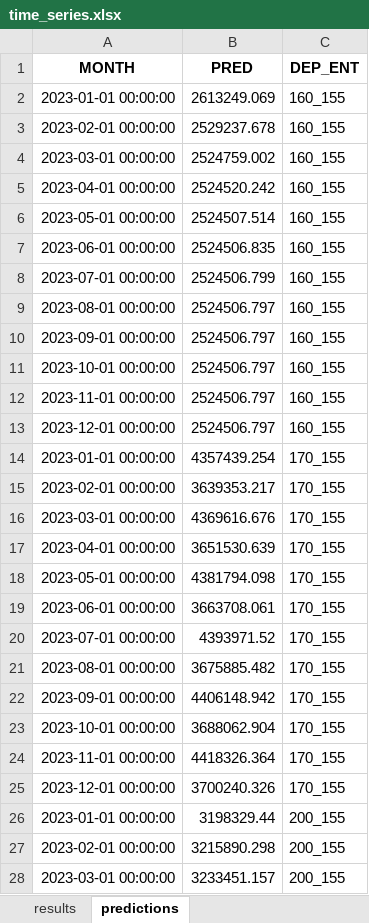
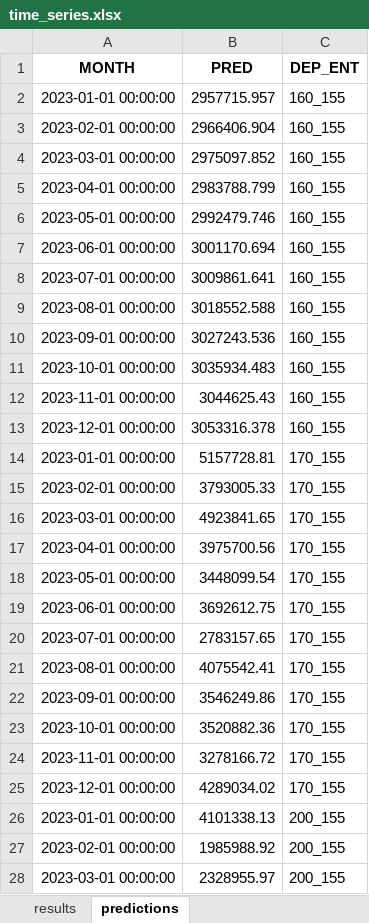
Before and after one commit to crudek13/practical, an Excel workbook: python_fcast/time_series.xlsx, sheet predictions, drawn as a sheet; only a part is shown; values as stored, in another font and other column widths than the file's, no borders; the diff covers the shown part only; the diff names each change by its address in the sheet, - before the commit and + after, or states it on an @@ line.

```diff
--- a/python_fcast/time_series.xlsx (sheet predictions)
+++ b/python_fcast/time_series.xlsx (sheet predictions)
-B2 (PRED): 2613249.069
+B2 (PRED): 2957715.957
-B3 (PRED): 2529237.678
+B3 (PRED): 2966406.904
-B4 (PRED): 2524759.002
+B4 (PRED): 2975097.852
-B5 (PRED): 2524520.242
+B5 (PRED): 2983788.799
-B6 (PRED): 2524507.514
+B6 (PRED): 2992479.746
-B7 (PRED): 2524506.835
+B7 (PRED): 3001170.694
-B8 (PRED): 2524506.799
+B8 (PRED): 3009861.641
-B9 (PRED): 2524506.797
+B9 (PRED): 3018552.588
-B10 (PRED): 2524506.797
+B10 (PRED): 3027243.536
-B11 (PRED): 2524506.797
+B11 (PRED): 3035934.483
-B12 (PRED): 2524506.797
+B12 (PRED): 3044625.43
-B13 (PRED): 2524506.797
+B13 (PRED): 3053316.378
-B14 (PRED): 4357439.254
+B14 (PRED): 5157728.81
-B15 (PRED): 3639353.217
+B15 (PRED): 3793005.33
-B16 (PRED): 4369616.676
+B16 (PRED): 4923841.65
-B17 (PRED): 3651530.639
+B17 (PRED): 3975700.56
-B18 (PRED): 4381794.098
+B18 (PRED): 3448099.54
-B19 (PRED): 3663708.061
+B19 (PRED): 3692612.75
-B20 (PRED): 4393971.52
+B20 (PRED): 2783157.65
-B21 (PRED): 3675885.482
+B21 (PRED): 4075542.41
-B22 (PRED): 4406148.942
+B22 (PRED): 3546249.86
-B23 (PRED): 3688062.904
+B23 (PRED): 3520882.36
-B24 (PRED): 4418326.364
+B24 (PRED): 3278166.72
-B25 (PRED): 3700240.326
+B25 (PRED): 4289034.02
-B26 (PRED): 3198329.44
+B26 (PRED): 4101338.13
-B27 (PRED): 3215890.298
+B27 (PRED): 1985988.92
-B28 (PRED): 3233451.157
+B28 (PRED): 2328955.97
```
Also changed, not shown: 141 edited cells elsewhere in this sheet, sheet results, 2 other files.
